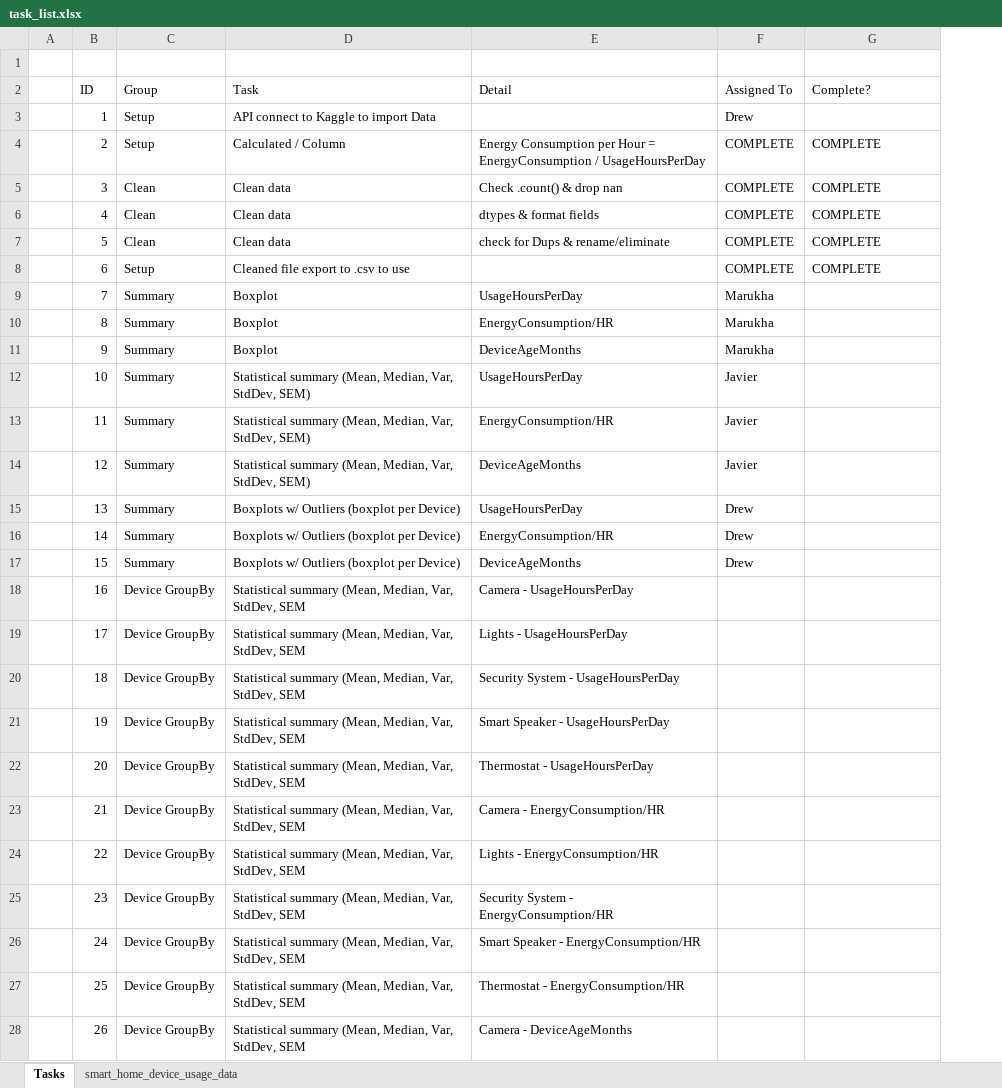
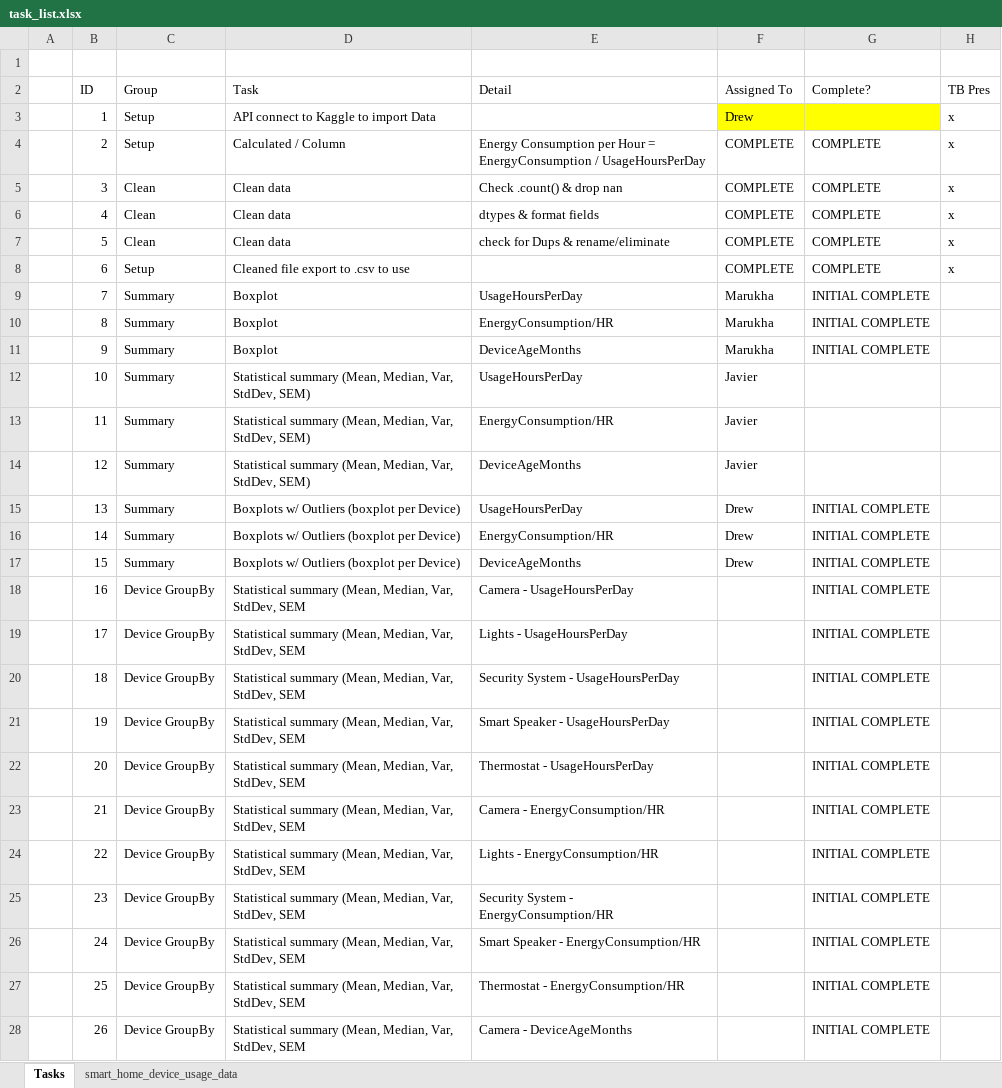
Before and after one commit to javiereyes21/Project-1, an Excel workbook: task_list.xlsx, sheet Tasks, drawn as a sheet; only a part is shown; values as stored, in another font and other column widths than the file's, no borders; table styles not drawn; the diff covers the shown part only; the diff names each change by its address in the sheet, - before the commit and + after, or states it on an @@ line.

```diff
--- a/task_list.xlsx (sheet Tasks)
+++ b/task_list.xlsx (sheet Tasks)
+column H (TB Pres), rows 3-8: all x
-F3:G3 fill: none
+F3:G3 fill: #FFFF00
-G9:G11 (Complete?): (empty)
+G9:G11 (Complete?): INITIAL COMPLETE
-G15:G28 (Complete?): (empty)
+G15:G28 (Complete?): INITIAL COMPLETE
```
Also changed, not shown: 5 added rows, 1 removed row and 15 edited cells elsewhere in this sheet, 3 other files.
